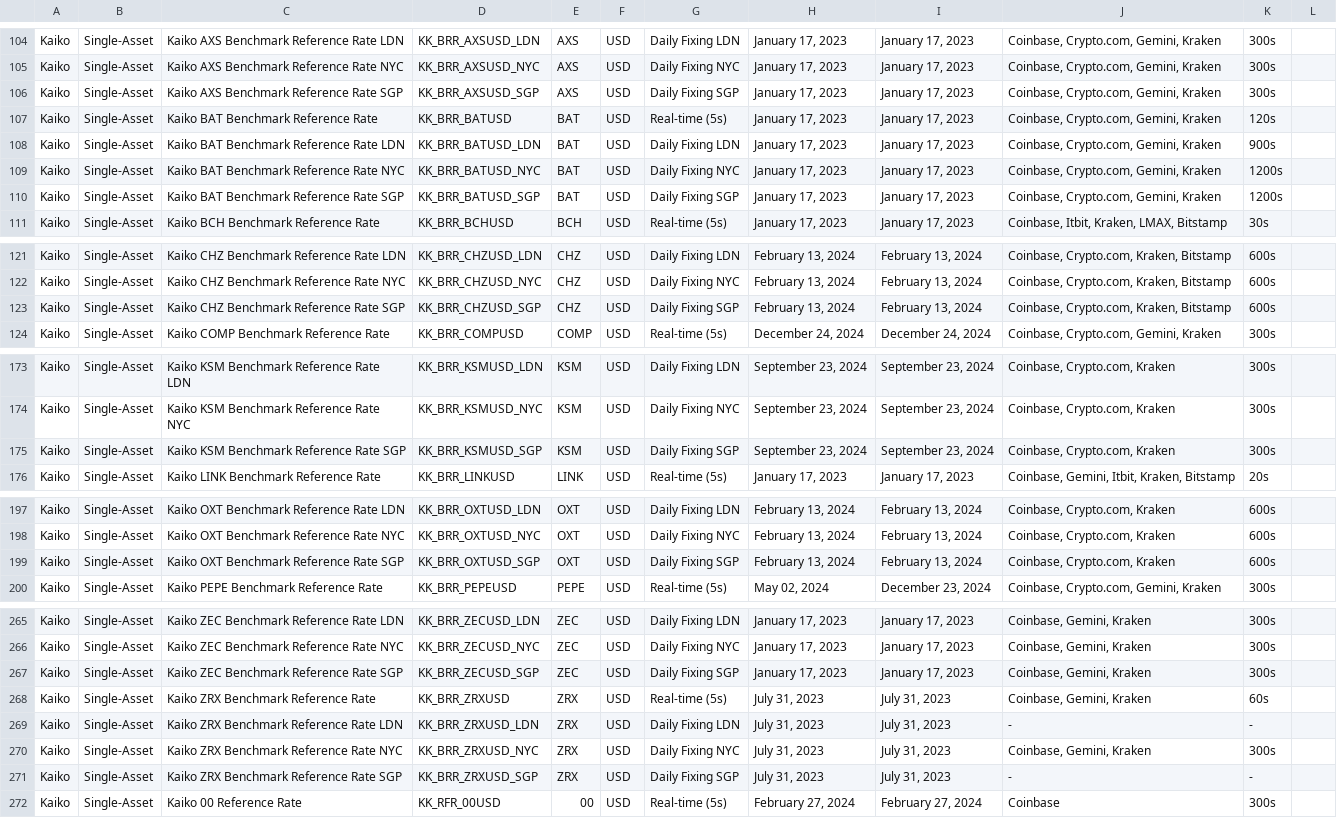
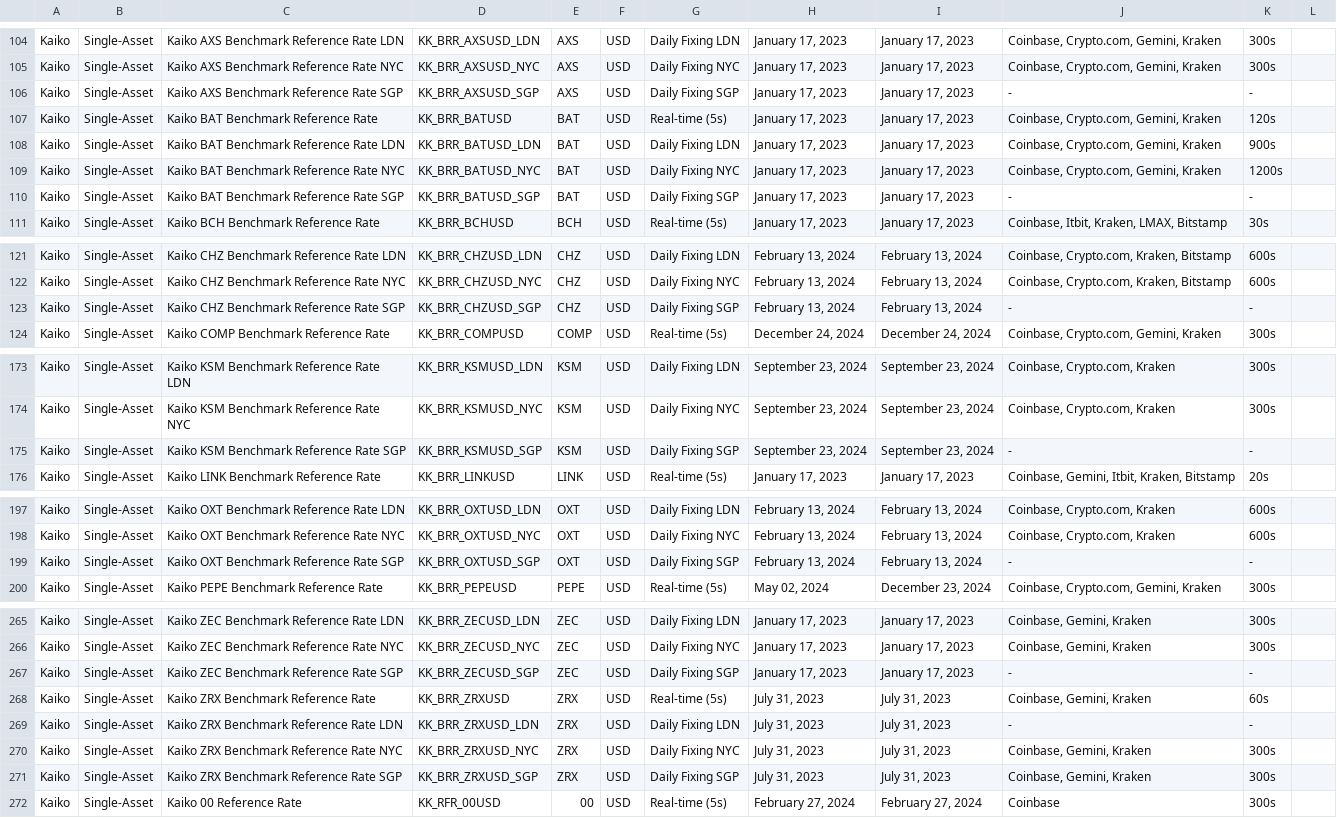
Before and after one commit to rdavill/kaiko_indices_coverage_single, a CSV file: Reference_Rates_Coverage.csv, drawn as a sheet; only a part is shown, gaps mark what is left out; the diff covers the shown part only.

```diff
--- a/Reference_Rates_Coverage.csv
+++ b/Reference_Rates_Coverage.csv
@@ -105,3 +105,3 @@ Kaiko,Single-Asset,Kaiko AXS Benchmark Reference Rate LDN,KK_BRR_AXSUSD_LDN,AXS,
 Kaiko,Single-Asset,Kaiko AXS Benchmark Reference Rate NYC,KK_BRR_AXSUSD_NYC,AXS,USD,Daily Fixing NYC,"January 17, 2023","January 17, 2023","Coinbase, Crypto.com, Gemini, Kraken",300s,
-Kaiko,Single-Asset,Kaiko AXS Benchmark Reference Rate SGP,KK_BRR_AXSUSD_SGP,AXS,USD,Daily Fixing SGP,"January 17, 2023","January 17, 2023","Coinbase, Crypto.com, Gemini, Kraken",300s,
+Kaiko,Single-Asset,Kaiko AXS Benchmark Reference Rate SGP,KK_BRR_AXSUSD_SGP,AXS,USD,Daily Fixing SGP,"January 17, 2023","January 17, 2023",-,-,
 Kaiko,Single-Asset,Kaiko BAT Benchmark Reference Rate ,KK_BRR_BATUSD,BAT,USD,Real-time (5s),"January 17, 2023","January 17, 2023","Coinbase, Crypto.com, Gemini, Kraken",120s,
@@ -109,3 +109,3 @@ Kaiko,Single-Asset,Kaiko BAT Benchmark Reference Rate LDN,KK_BRR_BATUSD_LDN,BAT,
 Kaiko,Single-Asset,Kaiko BAT Benchmark Reference Rate NYC,KK_BRR_BATUSD_NYC,BAT,USD,Daily Fixing NYC,"January 17, 2023","January 17, 2023","Coinbase, Crypto.com, Gemini, Kraken",1200s,
-Kaiko,Single-Asset,Kaiko BAT Benchmark Reference Rate SGP,KK_BRR_BATUSD_SGP,BAT,USD,Daily Fixing SGP,"January 17, 2023","January 17, 2023","Coinbase, Crypto.com, Gemini, Kraken",1200s,
+Kaiko,Single-Asset,Kaiko BAT Benchmark Reference Rate SGP,KK_BRR_BATUSD_SGP,BAT,USD,Daily Fixing SGP,"January 17, 2023","January 17, 2023",-,-,
 Kaiko,Single-Asset,Kaiko BCH Benchmark Reference Rate ,KK_BRR_BCHUSD,BCH,USD,Real-time (5s),"January 17, 2023","January 17, 2023","Coinbase, Itbit, Kraken, LMAX, Bitstamp",30s,
@@ -122,3 +122,3 @@ Kaiko,Single-Asset,Kaiko CHZ Benchmark Reference Rate LDN,KK_BRR_CHZUSD_LDN,CHZ,
 Kaiko,Single-Asset,Kaiko CHZ Benchmark Reference Rate NYC,KK_BRR_CHZUSD_NYC,CHZ,USD,Daily Fixing NYC,"February 13, 2024","February 13, 2024","Coinbase, Crypto.com, Kraken, Bitstamp",600s,
-Kaiko,Single-Asset,Kaiko CHZ Benchmark Reference Rate SGP,KK_BRR_CHZUSD_SGP,CHZ,USD,Daily Fixing SGP,"February 13, 2024","February 13, 2024","Coinbase, Crypto.com, Kraken, Bitstamp",600s,
+Kaiko,Single-Asset,Kaiko CHZ Benchmark Reference Rate SGP,KK_BRR_CHZUSD_SGP,CHZ,USD,Daily Fixing SGP,"February 13, 2024","February 13, 2024",-,-,
 Kaiko,Single-Asset,Kaiko COMP Benchmark Reference Rate ,KK_BRR_COMPUSD,COMP,USD,Real-time (5s),"December 24, 2024","December 24, 2024","Coinbase, Crypto.com, Gemini, Kraken",300s,
@@ -174,3 +174,3 @@ Kaiko,Single-Asset,Kaiko KSM Benchmark Reference Rate LDN,KK_BRR_KSMUSD_LDN,KSM,
 Kaiko,Single-Asset,Kaiko KSM Benchmark Reference Rate NYC,KK_BRR_KSMUSD_NYC,KSM,USD,Daily Fixing NYC,"September 23, 2024","September 23, 2024","Coinbase, Crypto.com, Kraken",300s,
-Kaiko,Single-Asset,Kaiko KSM Benchmark Reference Rate SGP,KK_BRR_KSMUSD_SGP,KSM,USD,Daily Fixing SGP,"September 23, 2024","September 23, 2024","Coinbase, Crypto.com, Kraken",300s,
+Kaiko,Single-Asset,Kaiko KSM Benchmark Reference Rate SGP,KK_BRR_KSMUSD_SGP,KSM,USD,Daily Fixing SGP,"September 23, 2024","September 23, 2024",-,-,
 Kaiko,Single-Asset,Kaiko LINK Benchmark Reference Rate ,KK_BRR_LINKUSD,LINK,USD,Real-time (5s),"January 17, 2023","January 17, 2023","Coinbase, Gemini, Itbit, Kraken, Bitstamp",20s,
@@ -198,3 +198,3 @@ Kaiko,Single-Asset,Kaiko OXT Benchmark Reference Rate LDN,KK_BRR_OXTUSD_LDN,OXT,
 Kaiko,Single-Asset,Kaiko OXT Benchmark Reference Rate NYC,KK_BRR_OXTUSD_NYC,OXT,USD,Daily Fixing NYC,"February 13, 2024","February 13, 2024","Coinbase, Crypto.com, Kraken",600s,
-Kaiko,Single-Asset,Kaiko OXT Benchmark Reference Rate SGP,KK_BRR_OXTUSD_SGP,OXT,USD,Daily Fixing SGP,"February 13, 2024","February 13, 2024","Coinbase, Crypto.com, Kraken",600s,
+Kaiko,Single-Asset,Kaiko OXT Benchmark Reference Rate SGP,KK_BRR_OXTUSD_SGP,OXT,USD,Daily Fixing SGP,"February 13, 2024","February 13, 2024",-,-,
 Kaiko,Single-Asset,Kaiko PEPE Benchmark Reference Rate ,KK_BRR_PEPEUSD,PEPE,USD,Real-time (5s),"May 02, 2024","December 23, 2024","Coinbase, Crypto.com, Gemini, Kraken",300s,
@@ -266,3 +266,3 @@ Kaiko,Single-Asset,Kaiko ZEC Benchmark Reference Rate LDN,KK_BRR_ZECUSD_LDN,ZEC,
 Kaiko,Single-Asset,Kaiko ZEC Benchmark Reference Rate NYC,KK_BRR_ZECUSD_NYC,ZEC,USD,Daily Fixing NYC,"January 17, 2023","January 17, 2023","Coinbase, Gemini, Kraken",300s,
-Kaiko,Single-Asset,Kaiko ZEC Benchmark Reference Rate SGP,KK_BRR_ZECUSD_SGP,ZEC,USD,Daily Fixing SGP,"January 17, 2023","January 17, 2023","Coinbase, Gemini, Kraken",300s,
+Kaiko,Single-Asset,Kaiko ZEC Benchmark Reference Rate SGP,KK_BRR_ZECUSD_SGP,ZEC,USD,Daily Fixing SGP,"January 17, 2023","January 17, 2023",-,-,
 Kaiko,Single-Asset,Kaiko ZRX Benchmark Reference Rate ,KK_BRR_ZRXUSD,ZRX,USD,Real-time (5s),"July 31, 2023","July 31, 2023","Coinbase, Gemini, Kraken",60s,
@@ -270,3 +270,3 @@ Kaiko,Single-Asset,Kaiko ZRX Benchmark Reference Rate LDN,KK_BRR_ZRXUSD_LDN,ZRX,
 Kaiko,Single-Asset,Kaiko ZRX Benchmark Reference Rate NYC,KK_BRR_ZRXUSD_NYC,ZRX,USD,Daily Fixing NYC,"July 31, 2023","July 31, 2023","Coinbase, Gemini, Kraken",300s,
-Kaiko,Single-Asset,Kaiko ZRX Benchmark Reference Rate SGP,KK_BRR_ZRXUSD_SGP,ZRX,USD,Daily Fixing SGP,"July 31, 2023","July 31, 2023",-,-,
+Kaiko,Single-Asset,Kaiko ZRX Benchmark Reference Rate SGP,KK_BRR_ZRXUSD_SGP,ZRX,USD,Daily Fixing SGP,"July 31, 2023","July 31, 2023","Coinbase, Gemini, Kraken",300s,
 Kaiko,Single-Asset,Kaiko 00 Reference Rate ,KK_RFR_00USD,00,USD,Real-time (5s),"February 27, 2024","February 27, 2024",Coinbase,300s,
```
Also changed, not shown: 20 edited cells elsewhere in this file.
